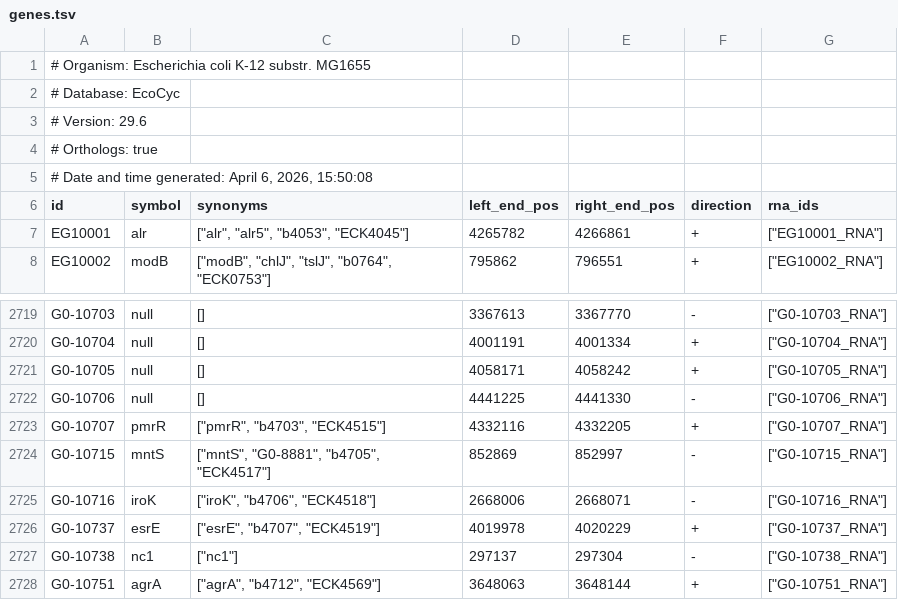
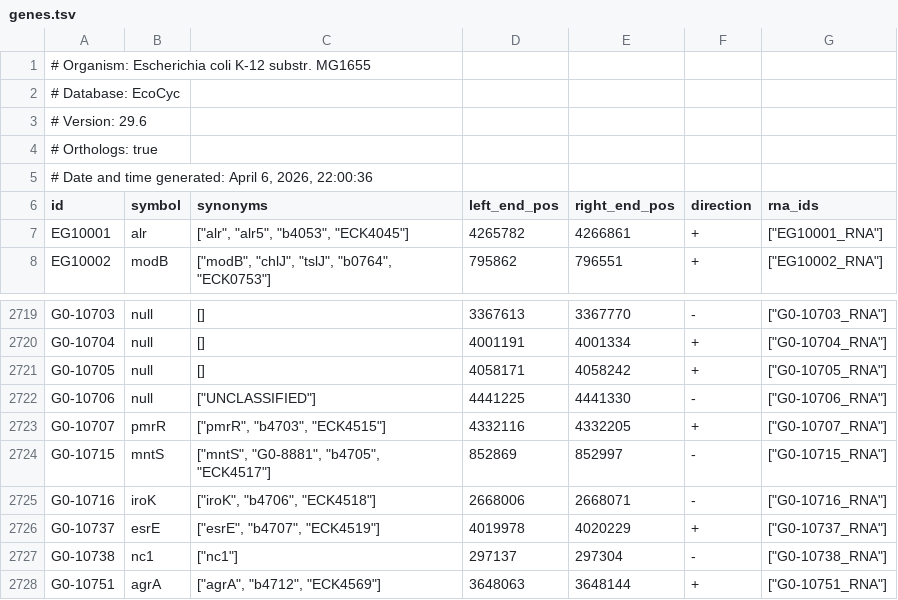
Before and after one commit to vivarium-collective/v2ecoli, a TSV file: v2ecoli/reconstruction/ecoli/flat/genes.tsv, drawn as a sheet; only a part is shown, gaps mark what is left out.

```diff
--- a/v2ecoli/reconstruction/ecoli/flat/genes.tsv
+++ b/v2ecoli/reconstruction/ecoli/flat/genes.tsv
@@ -4,3 +4,3 @@
 # Orthologs: true
-# Date and time generated: April 6, 2026, 15:50:08
+# Date and time generated: April 6, 2026, 22:00:36
 "id"	"symbol"	"synonyms"	"left_end_pos"	"right_end_pos"	"direction"	"rna_ids"
@@ -2721,3 +2721,3 @@
 "G0-10705"	null	[]	4058171	4058242	"+"	["G0-10705_RNA"]
-"G0-10706"	null	[]	4441225	4441330	"-"	["G0-10706_RNA"]
+"G0-10706"	null	["UNCLASSIFIED"]	4441225	4441330	"-"	["G0-10706_RNA"]
 "G0-10707"	"pmrR"	["pmrR", "b4703", "ECK4515"]	4332116	4332205	"+"	["G0-10707_RNA"]
```
Also changed, not shown: v2ecoli/reconstruction/ecoli/flat/complexation_reactions.tsv, v2ecoli/reconstruction/ecoli/flat/dna_sites.tsv, 22 other files.
